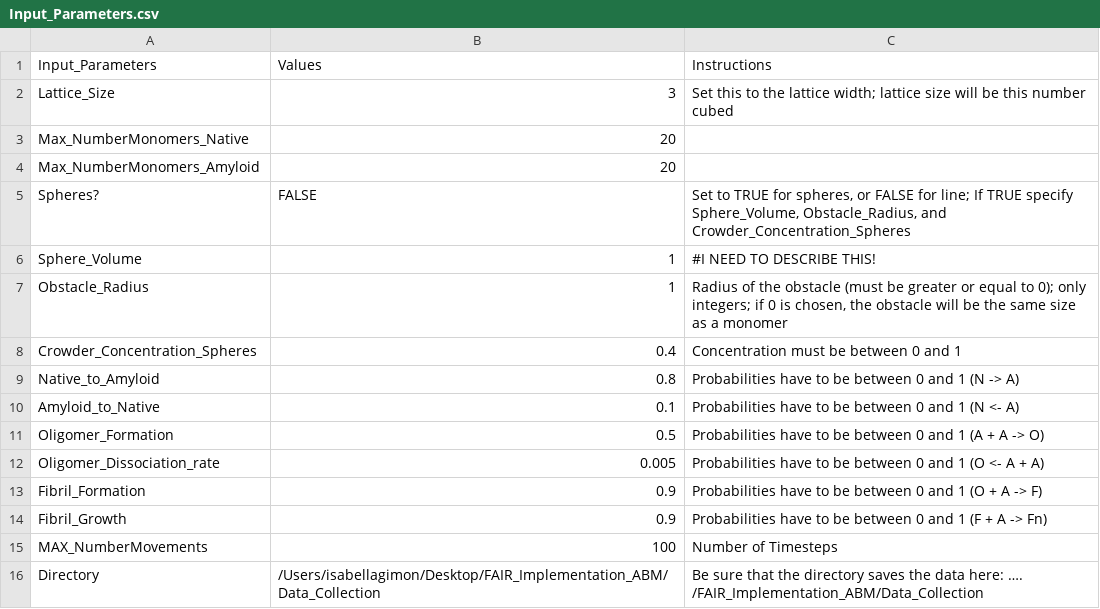
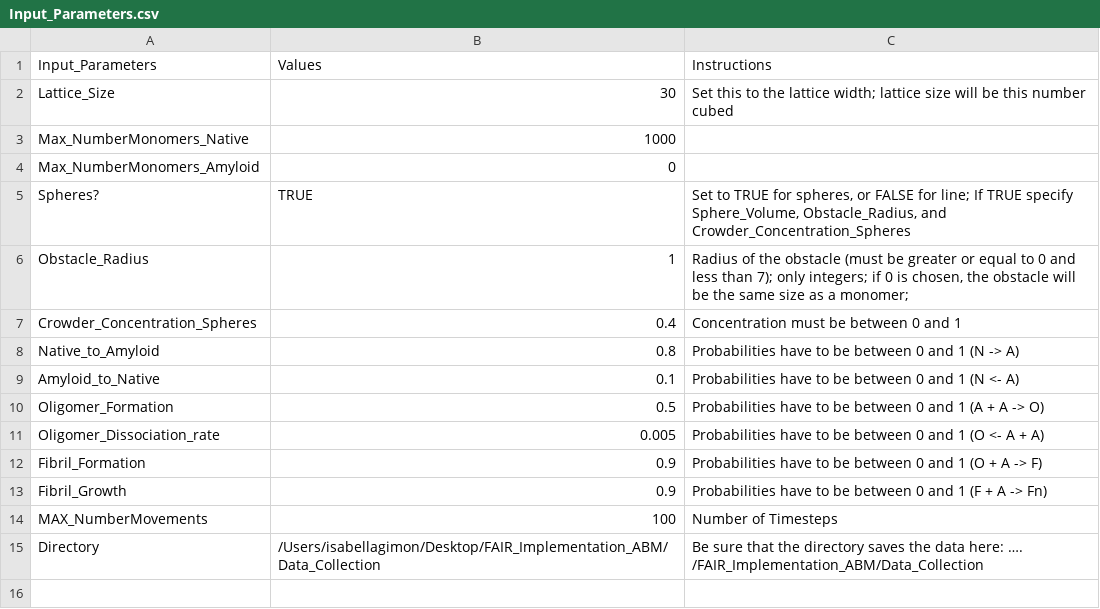
Before and after one commit to isagimon/FAIR_Implementation_ABM, a CSV file: Input_Parameters.csv, drawn as a sheet.

Commit message:
Edits: changed sphere_volume; included other instructions in the input_parameters.csv

```diff
--- a/Input_Parameters.csv
+++ b/Input_Parameters.csv
@@ -1,8 +1,7 @@
 Input_Parameters,Values,Instructions
-Lattice_Size,3,Set this to the lattice width; lattice size will be this number cubed
-Max_NumberMonomers_Native,20,
-Max_NumberMonomers_Amyloid,20,
-Spheres?,FALSE,"Set to TRUE for spheres, or FALSE for line; If TRUE specify Sphere_Volume, Obstacle_Radius, and Crowder_Concentration_Spheres"
-Sphere_Volume,1,#I NEED TO DESCRIBE THIS!
-Obstacle_Radius,1,"Radius of the obstacle (must be greater or equal to 0); only integers; if 0 is chosen, the obstacle will be the same size as a monomer"
+Lattice_Size,30,Set this to the lattice width; lattice size will be this number cubed
+Max_NumberMonomers_Native,1000,
+Max_NumberMonomers_Amyloid,0,
+Spheres?,TRUE,"Set to TRUE for spheres, or FALSE for line; If TRUE specify Sphere_Volume, Obstacle_Radius, and Crowder_Concentration_Spheres"
+Obstacle_Radius,1,"Radius of the obstacle (must be greater or equal to 0 and less than 7); only integers; if 0 is chosen, the obstacle will be the same size as a monomer; "
 Crowder_Concentration_Spheres,0.4,Concentration must be between 0 and 1
```
Also changed, not shown: 1 other file.
